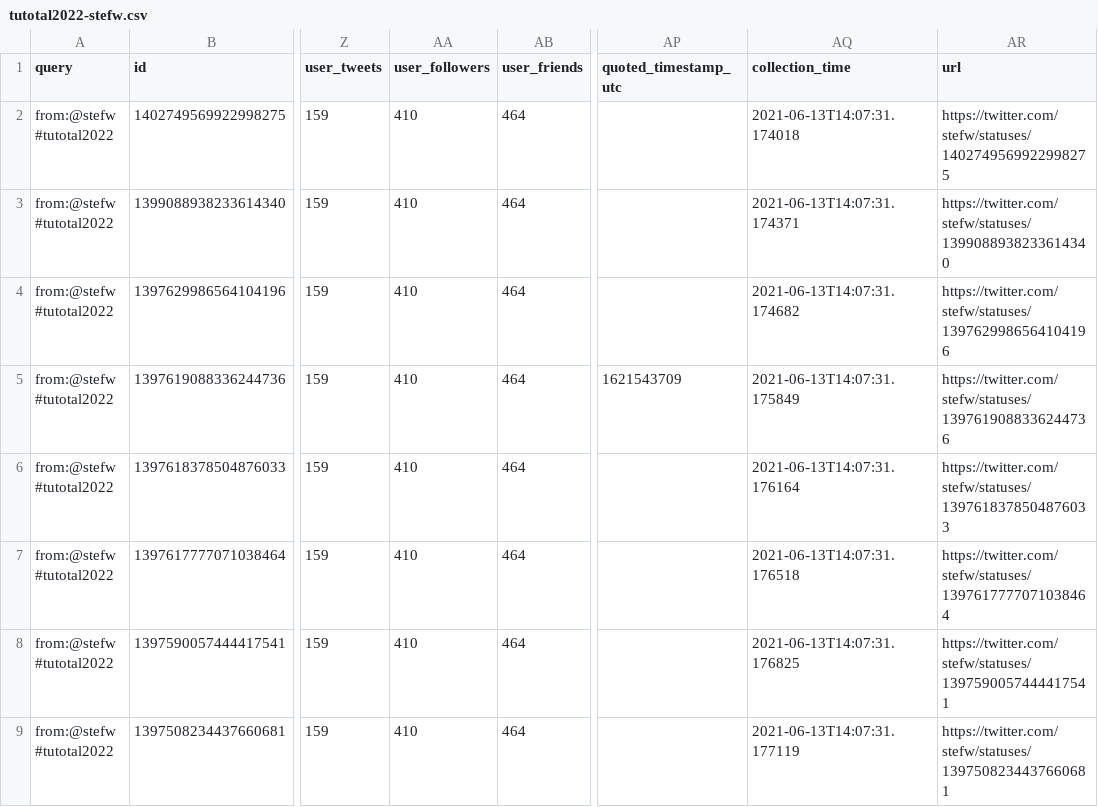
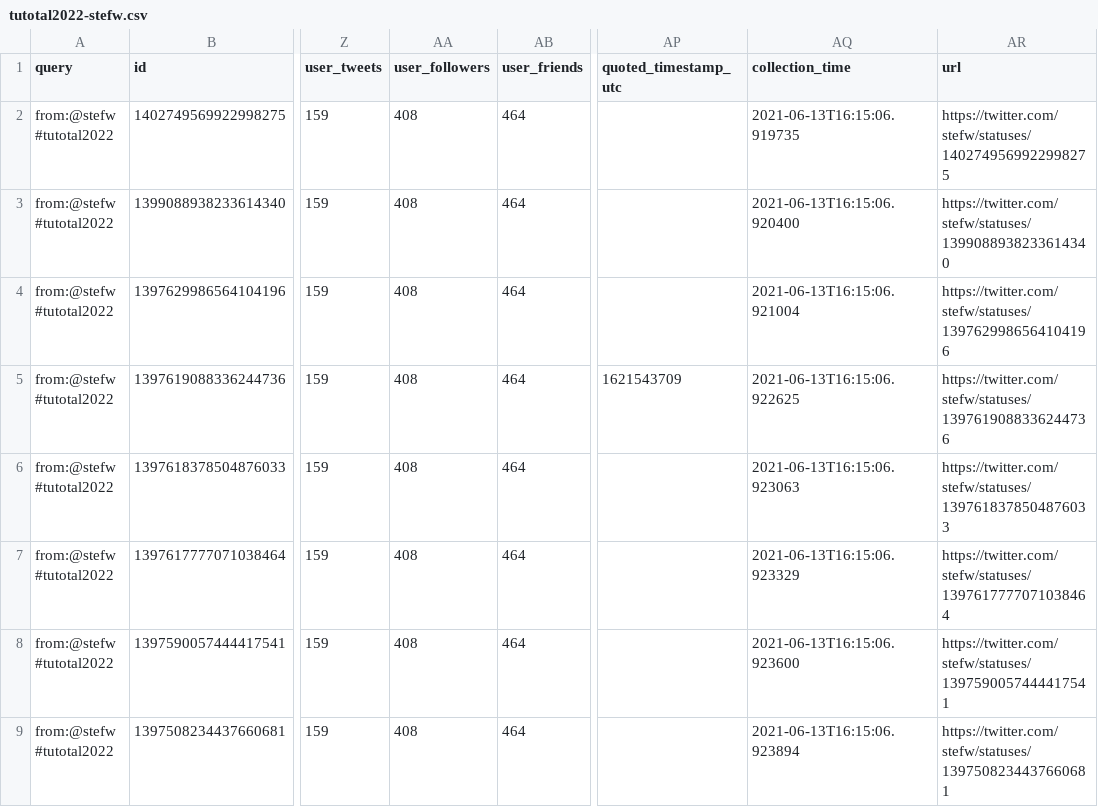
Before and after one commit to taniki/tutotal2022, a CSV file: tutotal2022-stefw.csv, drawn as a sheet; only a part is shown, gaps mark what is left out; the diff names each change by its address in the sheet, - before the commit and + after, or states it on an @@ line.

```diff
--- a/tutotal2022-stefw.csv
+++ b/tutotal2022-stefw.csv
-AA2:AA9 (user_followers): 410
+AA2:AA9 (user_followers): 408
-AQ2 (collection_time): 2021-06-13T14:07:31.174018
+AQ2 (collection_time): 2021-06-13T16:15:06.919735
-AQ3 (collection_time): 2021-06-13T14:07:31.174371
+AQ3 (collection_time): 2021-06-13T16:15:06.920400
-AQ4 (collection_time): 2021-06-13T14:07:31.174682
+AQ4 (collection_time): 2021-06-13T16:15:06.921004
-AQ5 (collection_time): 2021-06-13T14:07:31.175849
+AQ5 (collection_time): 2021-06-13T16:15:06.922625
-AQ6 (collection_time): 2021-06-13T14:07:31.176164
+AQ6 (collection_time): 2021-06-13T16:15:06.923063
-AQ7 (collection_time): 2021-06-13T14:07:31.176518
+AQ7 (collection_time): 2021-06-13T16:15:06.923329
-AQ8 (collection_time): 2021-06-13T14:07:31.176825
+AQ8 (collection_time): 2021-06-13T16:15:06.923600
-AQ9 (collection_time): 2021-06-13T14:07:31.177119
+AQ9 (collection_time): 2021-06-13T16:15:06.923894
```
